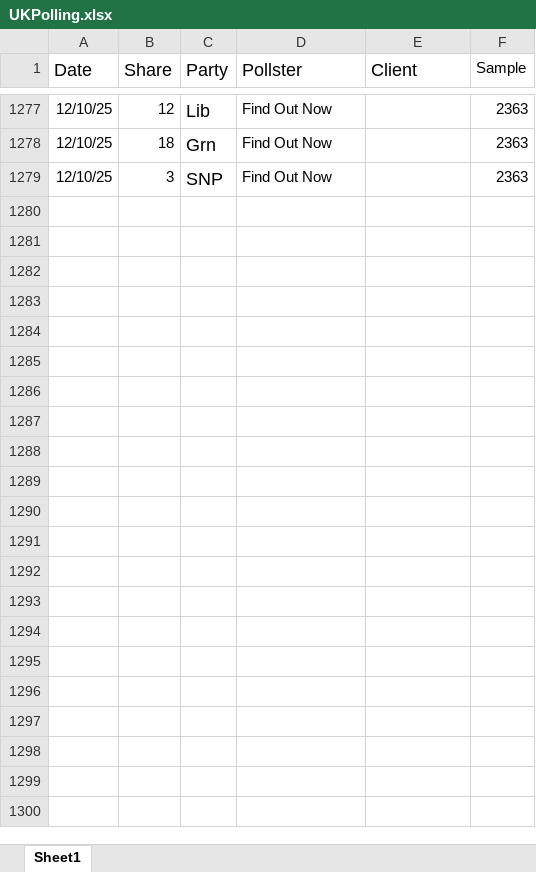
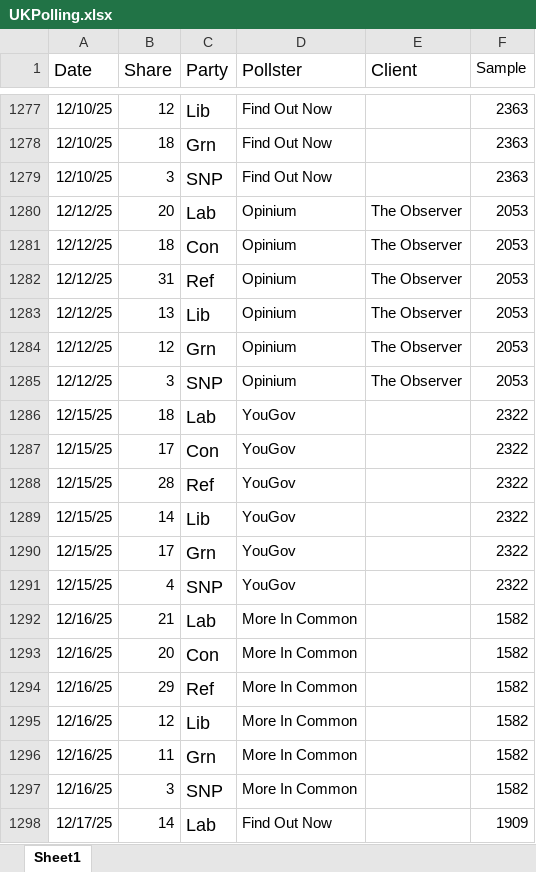
Before and after one commit to jamesstats/databoard, an Excel workbook: data/UKPolling.xlsx, sheet Sheet1, drawn as a sheet; only a part is shown, gaps mark what is left out; values as stored, in another font and other column widths than the file's, no borders; the diff covers the shown part only; the diff names each change by its address in the sheet, - before the commit and + after, or states it on an @@ line.

```diff
--- a/data/UKPolling.xlsx (sheet Sheet1)
+++ b/data/UKPolling.xlsx (sheet Sheet1)
+row 1280: 12/12/25 | 20 | Lab | Opinium | The Observer | 2053
+row 1281: 12/12/25 | 18 | Con | Opinium | The Observer | 2053
+row 1282: 12/12/25 | 31 | Ref | Opinium | The Observer | 2053
+row 1283: 12/12/25 | 13 | Lib | Opinium | The Observer | 2053
+row 1284: 12/12/25 | 12 | Grn | Opinium | The Observer | 2053
+row 1285: 12/12/25 | 3 | SNP | Opinium | The Observer | 2053
+row 1286: 12/15/25 | 18 | Lab | YouGov |  | 2322
+row 1287: 12/15/25 | 17 | Con | YouGov |  | 2322
+row 1288: 12/15/25 | 28 | Ref | YouGov |  | 2322
+row 1289: 12/15/25 | 14 | Lib | YouGov |  | 2322
+row 1290: 12/15/25 | 17 | Grn | YouGov |  | 2322
+row 1291: 12/15/25 | 4 | SNP | YouGov |  | 2322
+row 1292: 12/16/25 | 21 | Lab | More In Common |  | 1582
+row 1293: 12/16/25 | 20 | Con | More In Common |  | 1582
+row 1294: 12/16/25 | 29 | Ref | More In Common |  | 1582
+row 1295: 12/16/25 | 12 | Lib | More In Common |  | 1582
+row 1296: 12/16/25 | 11 | Grn | More In Common |  | 1582
+row 1297: 12/16/25 | 3 | SNP | More In Common |  | 1582
+row 1298: 12/17/25 | 14 | Lab | Find Out Now |  | 1909
```
Also changed, not shown: 107 added rows elsewhere in this sheet, data/genericballot.xlsx, data/trumptracker.xlsx, 18 other files.
